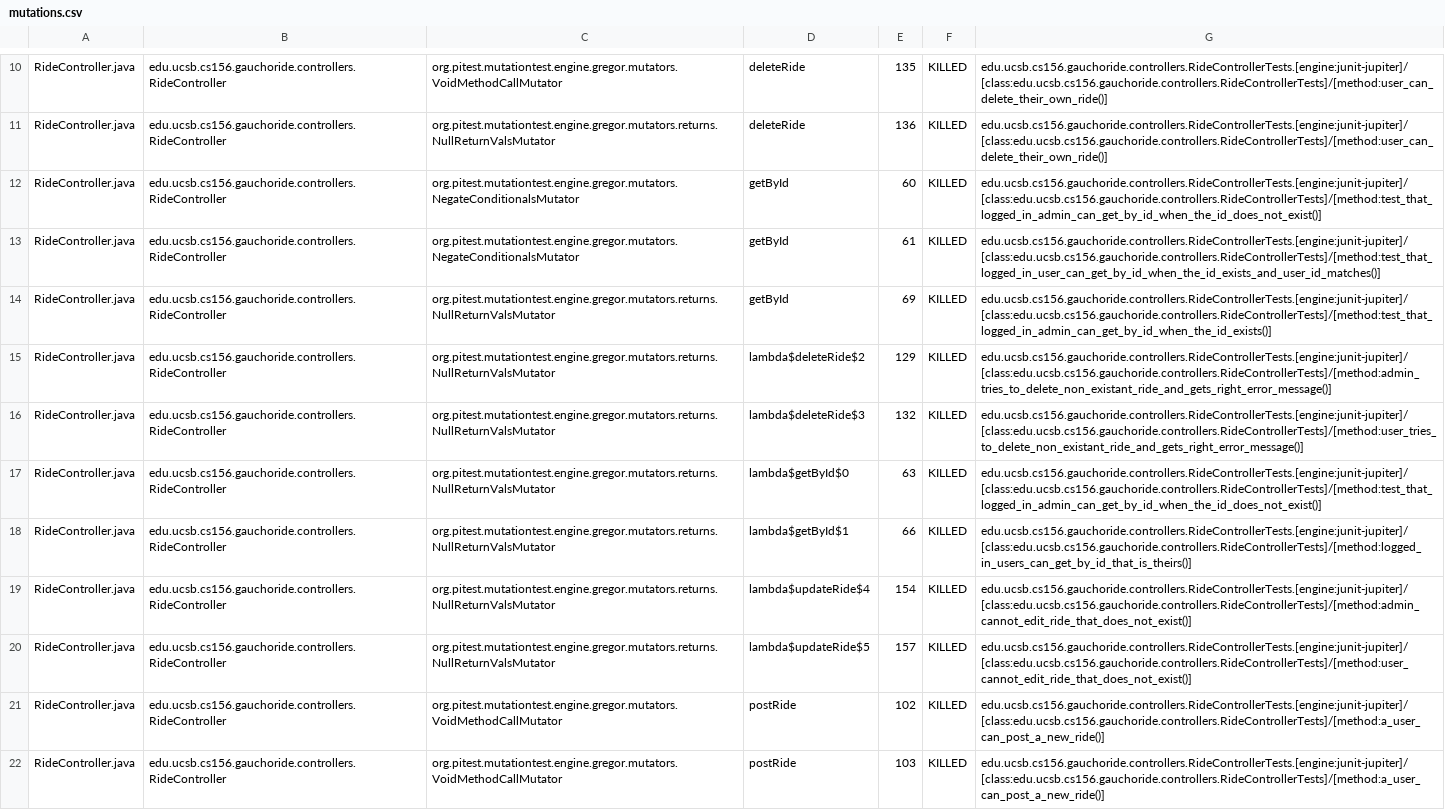
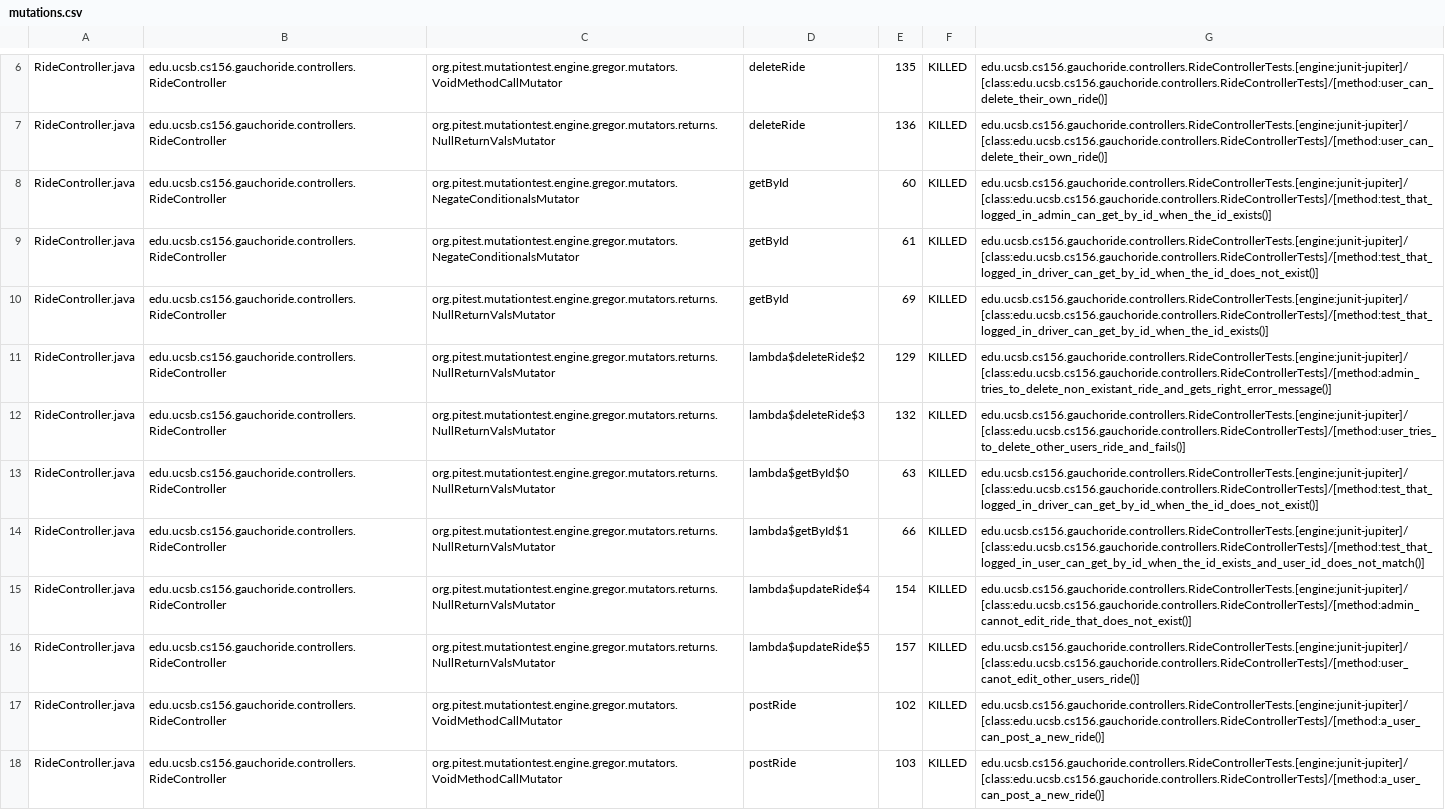
Before and after one commit to ucsb-cs156-s23/proj-gauchoride-s23-5pm-4, a CSV file: pitest/mutations.csv, drawn as a sheet; only a part is shown, gaps mark what is left out; addresses are those after the commit; the diff covers the shown part only; the diff names each change by its address in the sheet, - before the commit and + after, or states it on an @@ line.

Commit message:
Deploying to gh-pages from @ ucsb-cs156-s23/proj-gauchoride-s23-5pm-4@c96098288066f8aebe71b7ec332cad2c8bce1da9 🚀

```diff
--- a/pitest/mutations.csv
+++ b/pitest/mutations.csv
-G8: edu.ucsb.cs156.gauchoride.controllers.RideControllerTests.[engine:junit-jupiter]/[class:edu.ucsb.cs156.gauchoride.controllers.RideControllerTests]/[method:test_that_logged_in_admin_can_get_by_id_when_the_id_does_not_exist()]
+G8: edu.ucsb.cs156.gauchoride.controllers.RideControllerTests.[engine:junit-jupiter]/[class:edu.ucsb.cs156.gauchoride.controllers.RideControllerTests]/[method:test_that_logged_in_admin_can_get_by_id_when_the_id_exists()]
-G9: edu.ucsb.cs156.gauchoride.controllers.RideControllerTests.[engine:junit-jupiter]/[class:edu.ucsb.cs156.gauchoride.controllers.RideControllerTests]/[method:test_that_logged_in_user_can_get_by_id_when_the_id_exists_and_user_id_matches()]
+G9: edu.ucsb.cs156.gauchoride.controllers.RideControllerTests.[engine:junit-jupiter]/[class:edu.ucsb.cs156.gauchoride.controllers.RideControllerTests]/[method:test_that_logged_in_driver_can_get_by_id_when_the_id_does_not_exist()]
-G10: edu.ucsb.cs156.gauchoride.controllers.RideControllerTests.[engine:junit-jupiter]/[class:edu.ucsb.cs156.gauchoride.controllers.RideControllerTests]/[method:test_that_logged_in_admin_can_get_by_id_when_the_id_exists()]
+G10: edu.ucsb.cs156.gauchoride.controllers.RideControllerTests.[engine:junit-jupiter]/[class:edu.ucsb.cs156.gauchoride.controllers.RideControllerTests]/[method:test_that_logged_in_driver_can_get_by_id_when_the_id_exists()]
-G12: edu.ucsb.cs156.gauchoride.controllers.RideControllerTests.[engine:junit-jupiter]/[class:edu.ucsb.cs156.gauchoride.controllers.RideControllerTests]/[method:user_tries_to_delete_non_existant_ride_and_gets_right_error_message()]
+G12: edu.ucsb.cs156.gauchoride.controllers.RideControllerTests.[engine:junit-jupiter]/[class:edu.ucsb.cs156.gauchoride.controllers.RideControllerTests]/[method:user_tries_to_delete_other_users_ride_and_fails()]
-G13: edu.ucsb.cs156.gauchoride.controllers.RideControllerTests.[engine:junit-jupiter]/[class:edu.ucsb.cs156.gauchoride.controllers.RideControllerTests]/[method:test_that_logged_in_admin_can_get_by_id_when_the_id_does_not_exist()]
+G13: edu.ucsb.cs156.gauchoride.controllers.RideControllerTests.[engine:junit-jupiter]/[class:edu.ucsb.cs156.gauchoride.controllers.RideControllerTests]/[method:test_that_logged_in_driver_can_get_by_id_when_the_id_does_not_exist()]
-G14: edu.ucsb.cs156.gauchoride.controllers.RideControllerTests.[engine:junit-jupiter]/[class:edu.ucsb.cs156.gauchoride.controllers.RideControllerTests]/[method:logged_in_users_can_get_by_id_that_is_theirs()]
+G14: edu.ucsb.cs156.gauchoride.controllers.RideControllerTests.[engine:junit-jupiter]/[class:edu.ucsb.cs156.gauchoride.controllers.RideControllerTests]/[method:test_that_logged_in_user_can_get_by_id_when_the_id_exists_and_user_id_does_not_match()]
-G16: edu.ucsb.cs156.gauchoride.controllers.RideControllerTests.[engine:junit-jupiter]/[class:edu.ucsb.cs156.gauchoride.controllers.RideControllerTests]/[method:user_cannot_edit_ride_that_does_not_exist()]
+G16: edu.ucsb.cs156.gauchoride.controllers.RideControllerTests.[engine:junit-jupiter]/[class:edu.ucsb.cs156.gauchoride.controllers.RideControllerTests]/[method:user_canot_edit_other_users_ride()]
```
Also changed, not shown: 10 moved rows and 17 edited cells elsewhere in this file, 12 other files.
